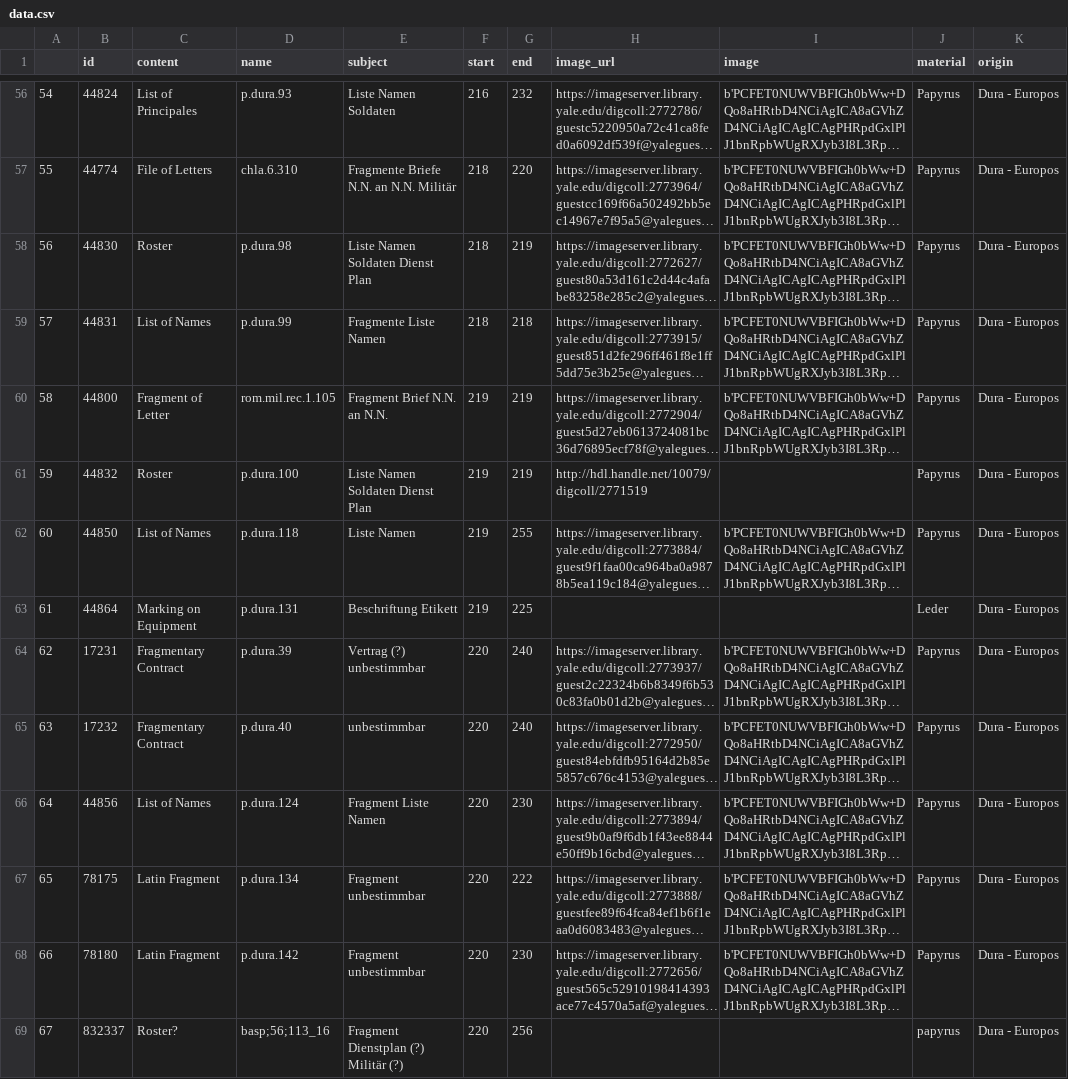
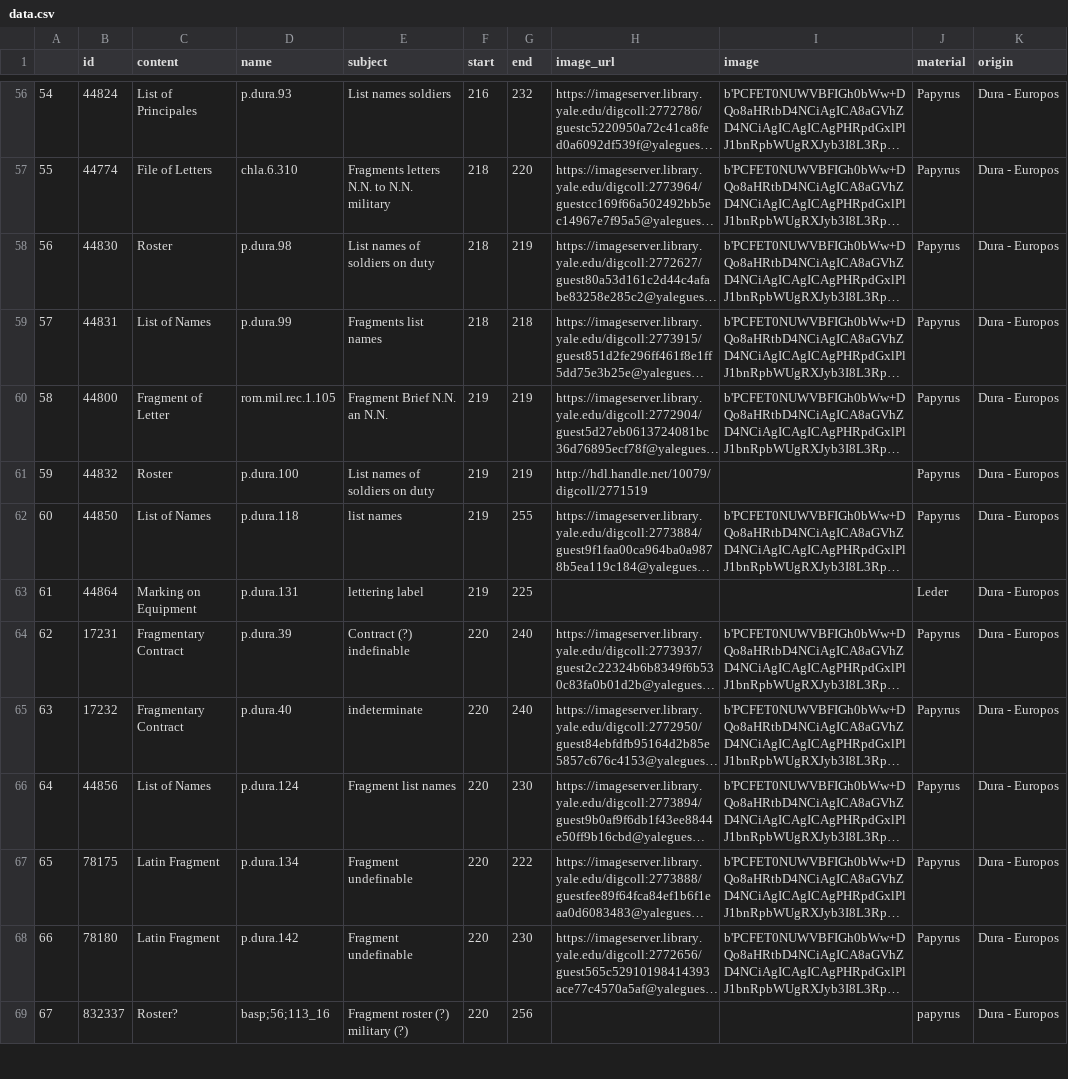
Before and after one commit to kevin-rono/dura-papyri, a CSV file: raw/data.csv, drawn as a sheet; only a part is shown, gaps mark what is left out; long unchanged cells end in …; the diff covers the shown part only; the diff names each change by its address in the sheet, - before the commit and + after, or states it on an @@ line.

```diff
--- a/raw/data.csv
+++ b/raw/data.csv
-E56 (subject): Liste Namen Soldaten
+E56 (subject): List names soldiers
-E57 (subject): Fragmente Briefe N.N. an N.N. Militär
+E57 (subject): Fragments letters N.N. to N.N. military
-E58 (subject): Liste Namen Soldaten Dienst Plan
+E58 (subject): List names of soldiers on duty
-E59 (subject): Fragmente Liste Namen
+E59 (subject): Fragments list names
-E61 (subject): Liste Namen Soldaten Dienst Plan
+E61 (subject): List names of soldiers on duty
-E62 (subject): Liste Namen
+E62 (subject): list names
-E63 (subject): Beschriftung Etikett
+E63 (subject): lettering label
-E64 (subject): Vertrag (?) unbestimmbar
+E64 (subject): Contract (?) indefinable
-E65 (subject): unbestimmbar
+E65 (subject): indeterminate
-E66 (subject): Fragment Liste Namen
+E66 (subject): Fragment list names
-E67:E68 (subject): Fragment unbestimmbar
+E67:E68 (subject): Fragment undefinable
-E69 (subject): Fragment Dienstplan (?) Militär (?)
+E69 (subject): Fragment roster (?) military (?)
```
Also changed, not shown: 172 edited cells elsewhere in this file, 1 other file.
